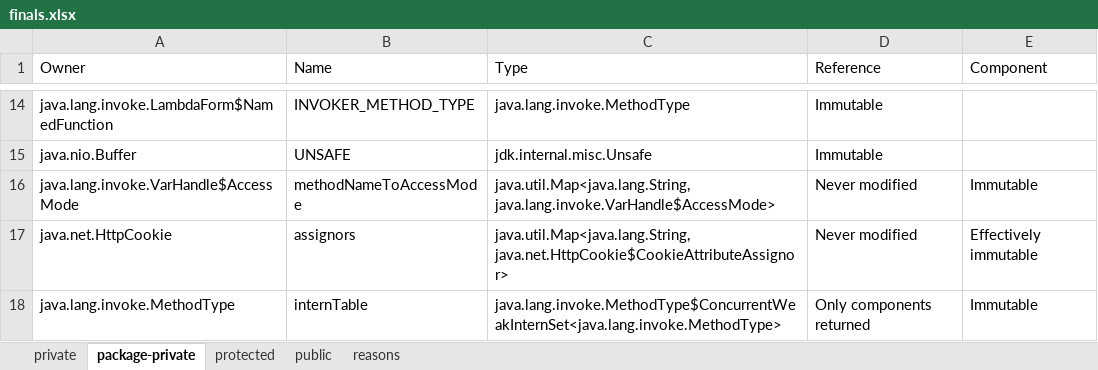
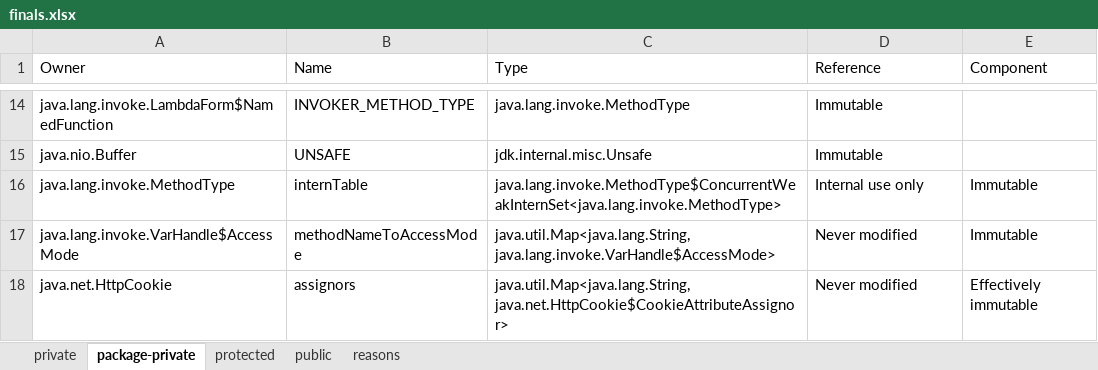
Before and after one commit to jahentao/heap-isolation, an Excel workbook: analyzer/results/references/finals.xlsx, sheet package-private, drawn as a sheet; only a part is shown, gaps mark what is left out; values as stored, in another font and other column widths than the file's, no borders; removed rows and columns are numbered as before the commit, all else as after; the diff names each change by its address in the sheet, - before the commit and + after, or states it on an @@ line.

```diff
--- a/analyzer/results/references/finals.xlsx (sheet package-private)
+++ b/analyzer/results/references/finals.xlsx (sheet package-private)
+row 16: java.lang.invoke.MethodType | internTable | java.lang.invoke.MethodType$ConcurrentWeakInternSet<java.lang.invoke.MethodType> | Internal use only | Immutable
-row 18: java.lang.invoke.MethodType | internTable | java.lang.invoke.MethodType$ConcurrentWeakInternSet<java.lang.invoke.MethodType> | Only components returned | Immutable
```
Also changed, not shown: sheet private, sheet public, sheet reasons, analyzer/results/references/nonfinals.xlsx, 10 other files.
